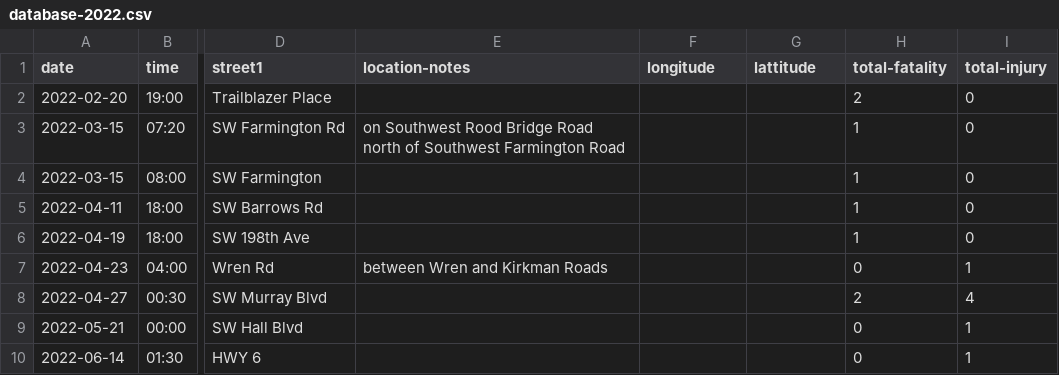
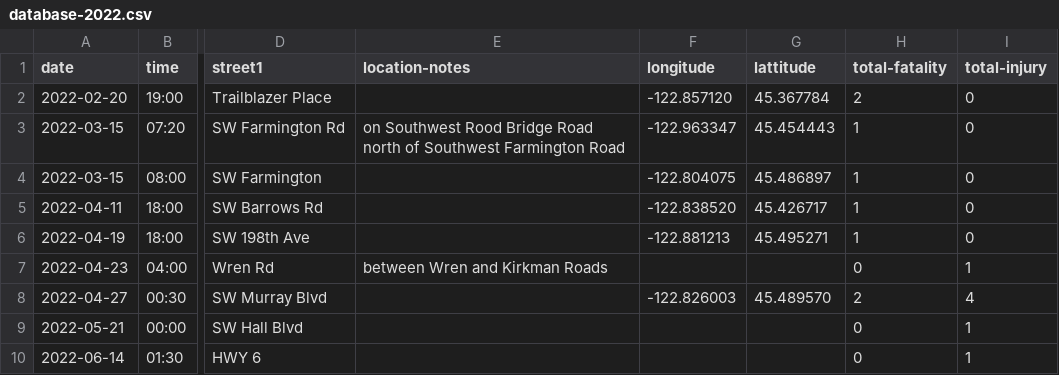
Before and after one commit to barker29/hillsboro-crashes, a CSV file: collected-data/database-2022.csv, drawn as a sheet; only a part is shown, gaps mark what is left out; the diff covers the shown part only; the diff names each change by its address in the sheet, - before the commit and + after, or states it on an @@ line.

```diff
--- a/collected-data/database-2022.csv
+++ b/collected-data/database-2022.csv
-F2 (longitude): (empty)
+F2 (longitude): -122.857120
-G2 (lattitude): (empty)
+G2 (lattitude): 45.367784
-F3 (longitude): (empty)
+F3 (longitude): -122.963347
-G3 (lattitude): (empty)
+G3 (lattitude): 45.454443
-F4 (longitude): (empty)
+F4 (longitude): -122.804075
-G4 (lattitude): (empty)
+G4 (lattitude): 45.486897
-F5 (longitude): (empty)
+F5 (longitude): -122.838520
-G5 (lattitude): (empty)
+G5 (lattitude): 45.426717
-F6 (longitude): (empty)
+F6 (longitude): -122.881213
-G6 (lattitude): (empty)
+G6 (lattitude): 45.495271
-F8 (longitude): (empty)
+F8 (longitude): -122.826003
-G8 (lattitude): (empty)
+G8 (lattitude): 45.489570
```
Also changed, not shown: 21 edited cells elsewhere in this file, 4 other files.
